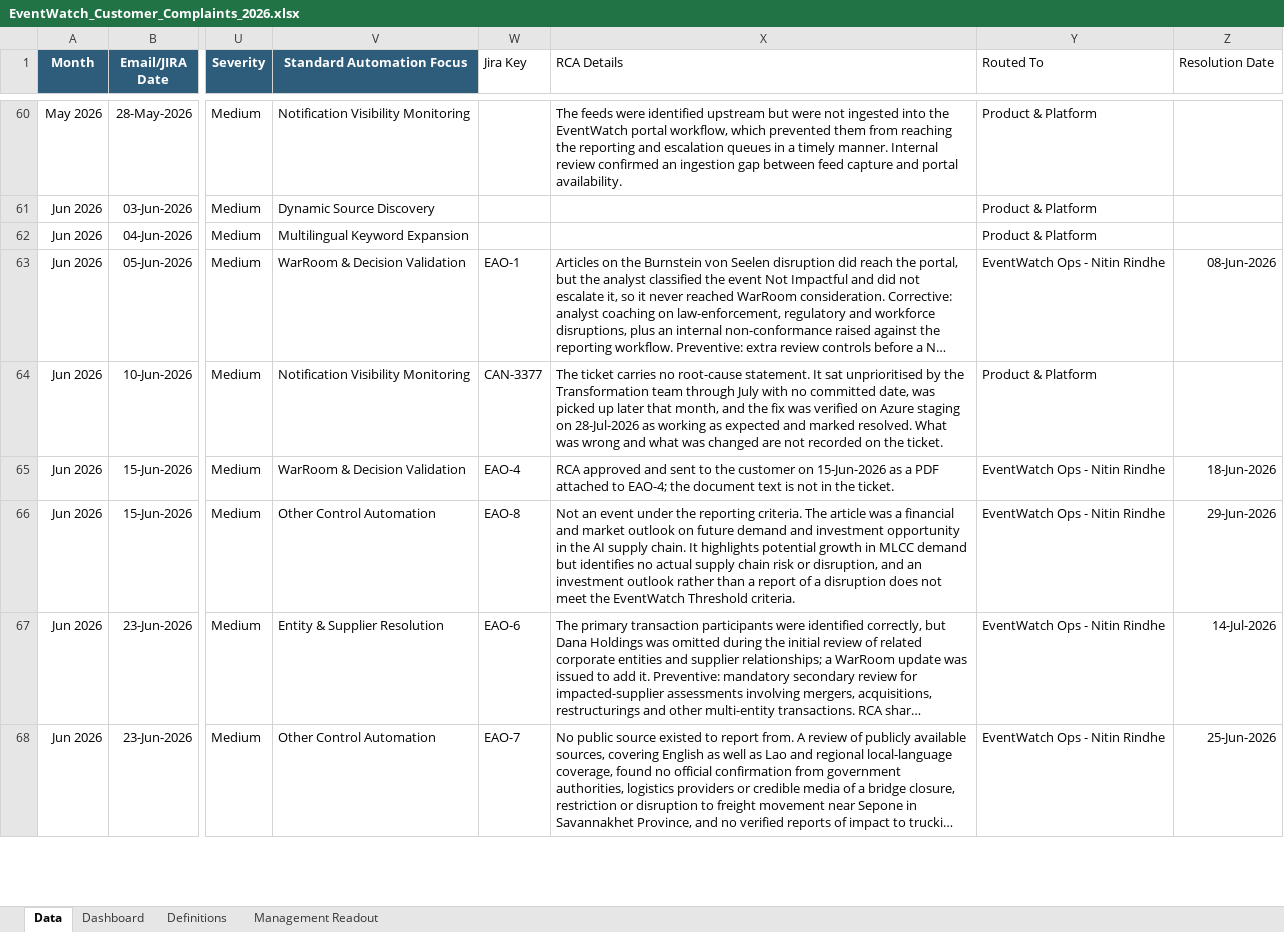
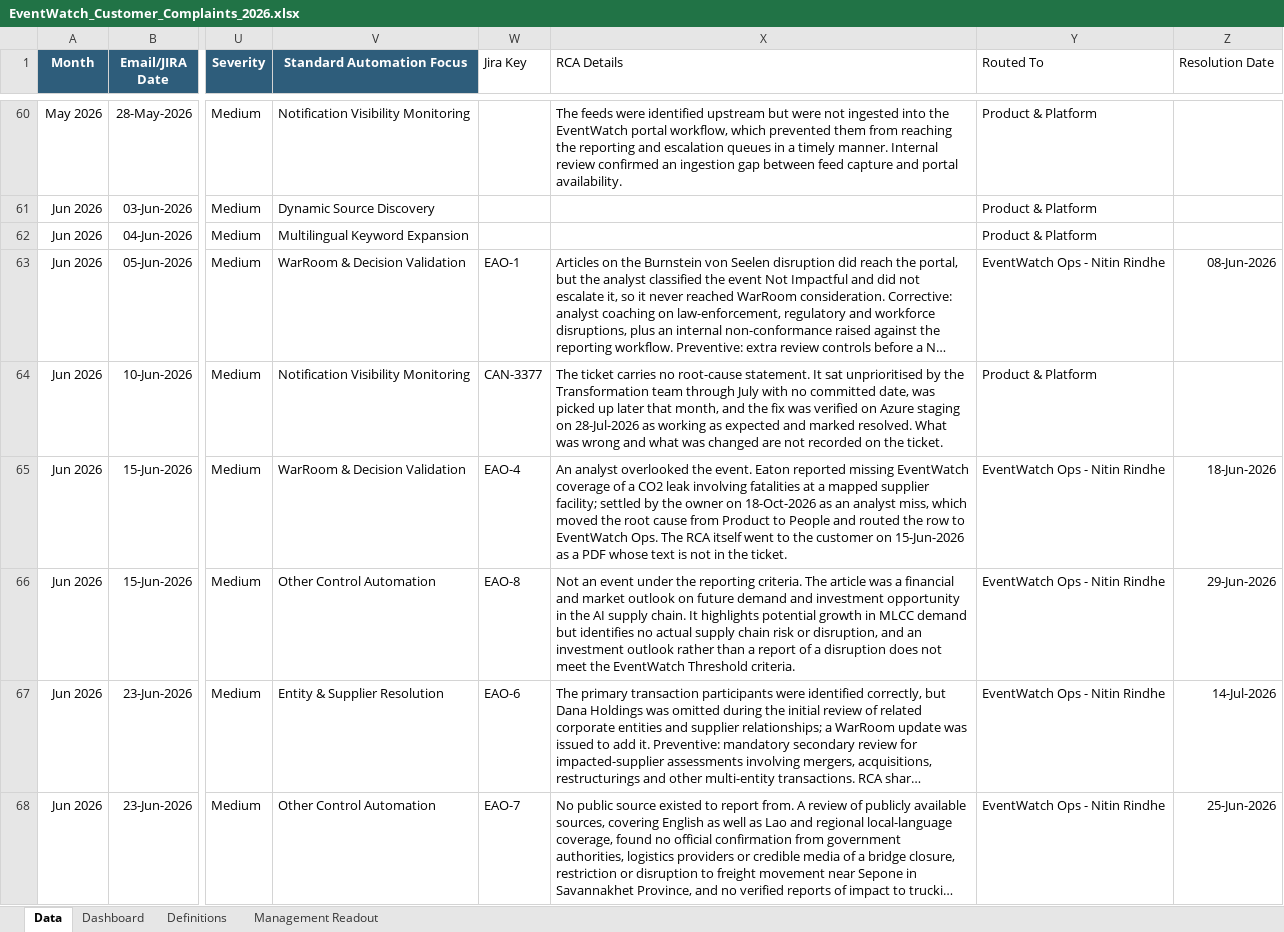
Before and after one commit to sangrambarger/EventWatch_Customer_Complaints, an Excel workbook: EventWatch_Customer_Complaints_2026.xlsx, sheet Data, drawn as a sheet; only a part is shown, gaps mark what is left out; long unchanged cells end in …; values as stored, in another font and other column widths than the file's, no borders; conditional formats and table styles not drawn; the diff covers the shown part only; the diff names each change by its address in the sheet, - before the commit and + after, or states it on an @@ line.

```diff
--- a/EventWatch_Customer_Complaints_2026.xlsx (sheet Data)
+++ b/EventWatch_Customer_Complaints_2026.xlsx (sheet Data)
-X65 (RCA Details): RCA approved and sent to the customer on 15-Jun-2026 as a PDF attached to EAO-4; the document text is…
+X65 (RCA Details): An analyst overlooked the event. Eaton reported missing EventWatch coverage of a CO2 leak involving fatalities at a mapped supplier facility; settled by the owner on 18-Oct-2026 as an analyst miss, which moved the root cause from Product to People and routed the row to EventWatch Ops. The RCA itself went to the customer on 15-Jun-2026 as a PDF whose text is…
```
Also changed, not shown: 6 edited cells elsewhere in this sheet, 2 other files.
